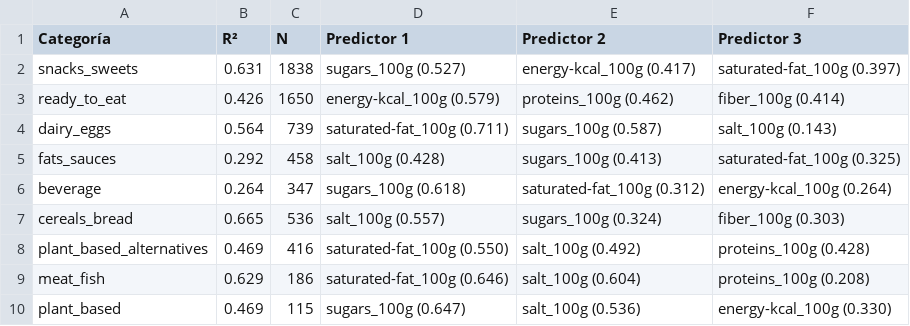
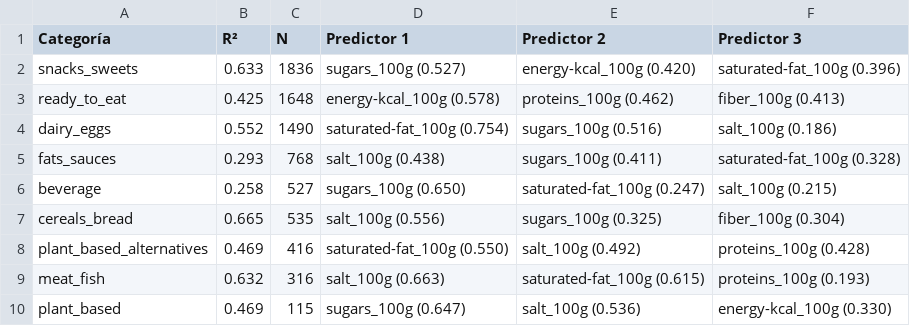
Before and after one commit to mikel-ao/foodfacts, a CSV file: notebooks/tabla_top_predictors.csv, drawn as a sheet.

```diff
--- a/notebooks/tabla_top_predictors.csv
+++ b/notebooks/tabla_top_predictors.csv
@@ -1,10 +1,10 @@
 Categoría,R²,N,Predictor 1,Predictor 2,Predictor 3
-snacks_sweets,0.631,1838,sugars_100g (0.527),energy-kcal_100g (0.417),saturated-fat_100g (0.397)
-ready_to_eat,0.426,1650,energy-kcal_100g (0.579),proteins_100g (0.462),fiber_100g (0.414)
-dairy_eggs,0.564,739,saturated-fat_100g (0.711),sugars_100g (0.587),salt_100g (0.143)
-fats_sauces,0.292,458,salt_100g (0.428),sugars_100g (0.413),saturated-fat_100g (0.325)
-beverage,0.264,347,sugars_100g (0.618),saturated-fat_100g (0.312),energy-kcal_100g (0.264)
-cereals_bread,0.665,536,salt_100g (0.557),sugars_100g (0.324),fiber_100g (0.303)
+snacks_sweets,0.633,1836,sugars_100g (0.527),energy-kcal_100g (0.420),saturated-fat_100g (0.396)
+ready_to_eat,0.425,1648,energy-kcal_100g (0.578),proteins_100g (0.462),fiber_100g (0.413)
+dairy_eggs,0.552,1490,saturated-fat_100g (0.754),sugars_100g (0.516),salt_100g (0.186)
+fats_sauces,0.293,768,salt_100g (0.438),sugars_100g (0.411),saturated-fat_100g (0.328)
+beverage,0.258,527,sugars_100g (0.650),saturated-fat_100g (0.247),salt_100g (0.215)
+cereals_bread,0.665,535,salt_100g (0.556),sugars_100g (0.325),fiber_100g (0.304)
 plant_based_alternatives,0.469,416,saturated-fat_100g (0.550),salt_100g (0.492),proteins_100g (0.428)
-meat_fish,0.629,186,saturated-fat_100g (0.646),salt_100g (0.604),proteins_100g (0.208)
+meat_fish,0.632,316,salt_100g (0.663),saturated-fat_100g (0.615),proteins_100g (0.193)
 plant_based,0.469,115,sugars_100g (0.647),salt_100g (0.536),energy-kcal_100g (0.330)
```
Also changed, not shown: notebooks/tabla_top3.csv, 18 other files.
